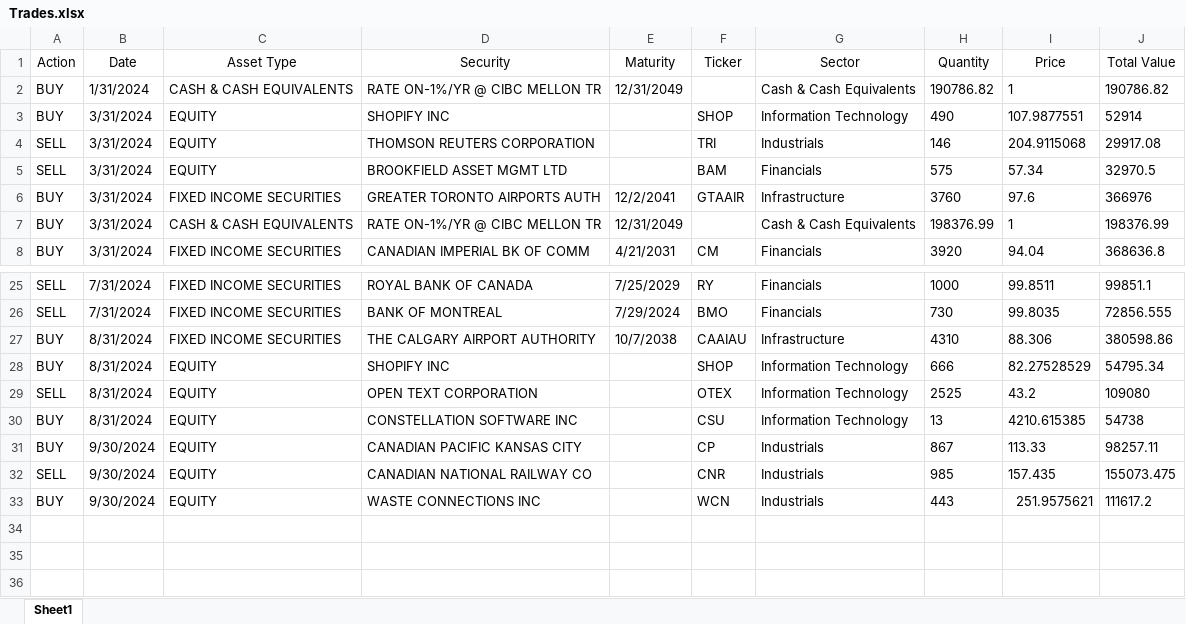
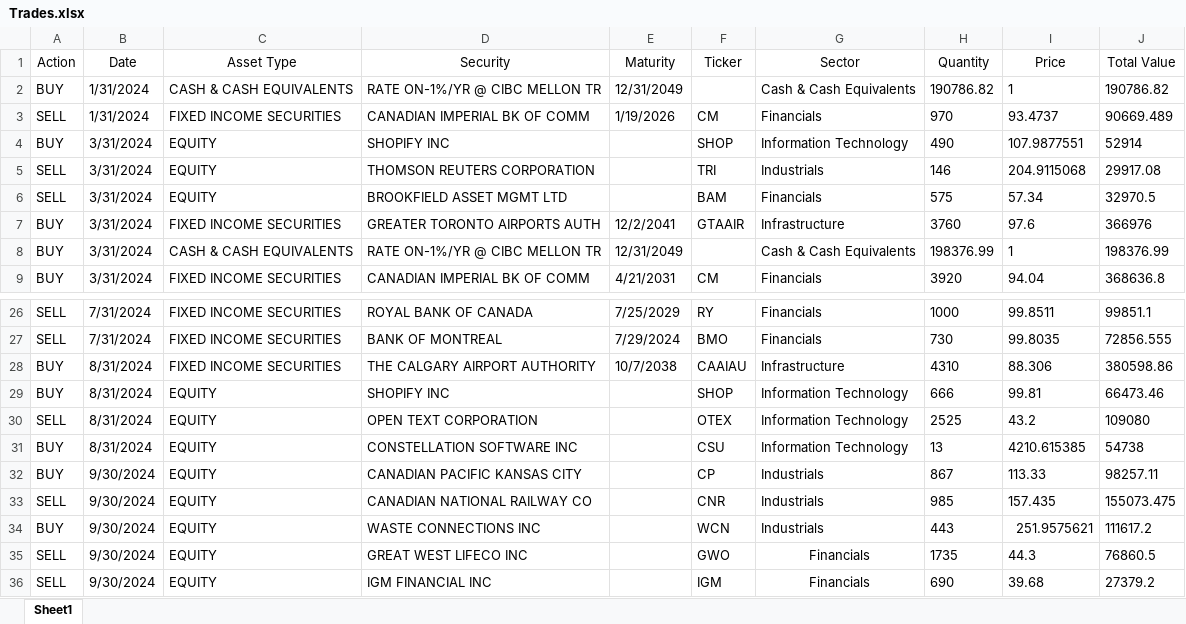
Before and after one commit to wya58/power-bi-projects, an Excel workbook: Portfolio Analysis/Data/Trades.xlsx, sheet Sheet1, drawn as a sheet; only a part is shown, gaps mark what is left out; values as stored, in another font and other column widths than the file's, no borders; addresses are those after the commit; the diff names each change by its address in the sheet, - before the commit and + after, or states it on an @@ line.

```diff
--- a/Portfolio Analysis/Data/Trades.xlsx (sheet Sheet1)
+++ b/Portfolio Analysis/Data/Trades.xlsx (sheet Sheet1)
+row 3: SELL | 1/31/2024 | FIXED INCOME SECURITIES | CANADIAN IMPERIAL BK OF COMM | 1/19/2026 | CM | Financials | 970 | 93.4737 | 90669.489
-I29 (Price): 82.27528529
+I29 (Price): 99.81
-J29 (Total Value): 54795.34
+J29 (Total Value): 66473.46
+row 35: SELL | 9/30/2024 | EQUITY | GREAT WEST LIFECO INC |  | GWO | Financials | 1735 | 44.3 | 76860.5
+row 36: SELL | 9/30/2024 | EQUITY | IGM FINANCIAL INC |  | IGM | Financials | 690 | 39.68 | 27379.2
```
Also changed, not shown: formulas that keep their value, 10 other files.
